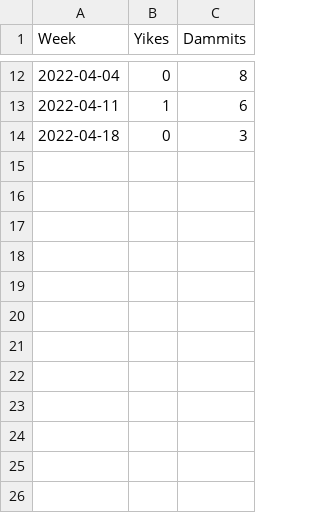
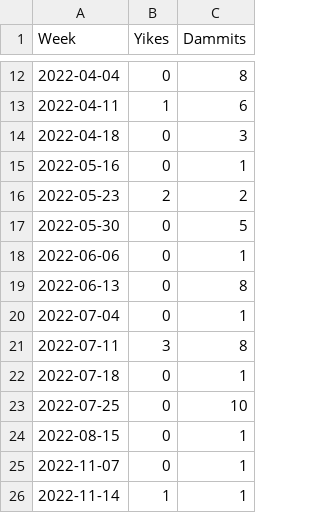
Before and after one commit to jskolnicki/100-Days-of-Python, a CSV file: day-28-pomodoro-and-dammits/dammits.csv, drawn as a sheet; only a part is shown, gaps mark what is left out; the diff names each change by its address in the sheet, - before the commit and + after, or states it on an @@ line.

```diff
--- a/day-28-pomodoro-and-dammits/dammits.csv
+++ b/day-28-pomodoro-and-dammits/dammits.csv
+row 15: 2022-05-16 | 0 | 1
+row 16: 2022-05-23 | 2 | 2
+row 17: 2022-05-30 | 0 | 5
+row 18: 2022-06-06 | 0 | 1
+row 19: 2022-06-13 | 0 | 8
+row 20: 2022-07-04 | 0 | 1
+row 21: 2022-07-11 | 3 | 8
+row 22: 2022-07-18 | 0 | 1
+row 23: 2022-07-25 | 0 | 10
+row 24: 2022-08-15 | 0 | 1
+row 25: 2022-11-07 | 0 | 1
+row 26: 2022-11-14 | 1 | 1
```
Also changed, not shown: 2 other files.
